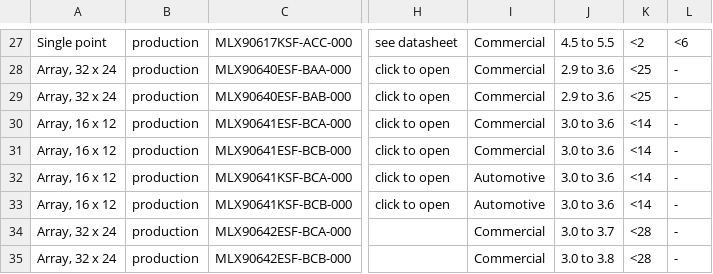
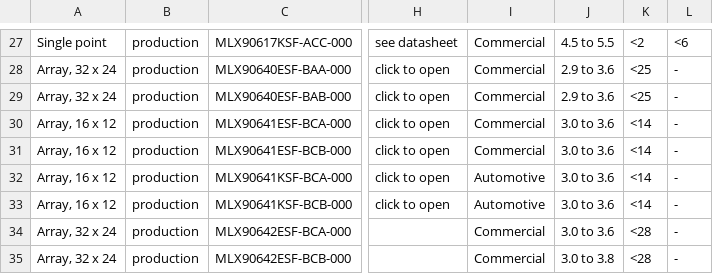
Before and after one commit to MelexisBC/Wizard--Temperature-Sensor-ICs-Data, a CSV file: Temperature-Sensor-ICs-Wizard-Data.csv, drawn as a sheet; only a part is shown, gaps mark what is left out; the diff names each change by its address in the sheet, - before the commit and + after, or states it on an @@ line.

Commit message:
Wizard - Temperature sensor ICs - Google sheet updated

```diff
--- a/Temperature-Sensor-ICs-Wizard-Data.csv
+++ b/Temperature-Sensor-ICs-Wizard-Data.csv
-J34: 3.0 to 3.7
+J34: 3.0 to 3.6
```
